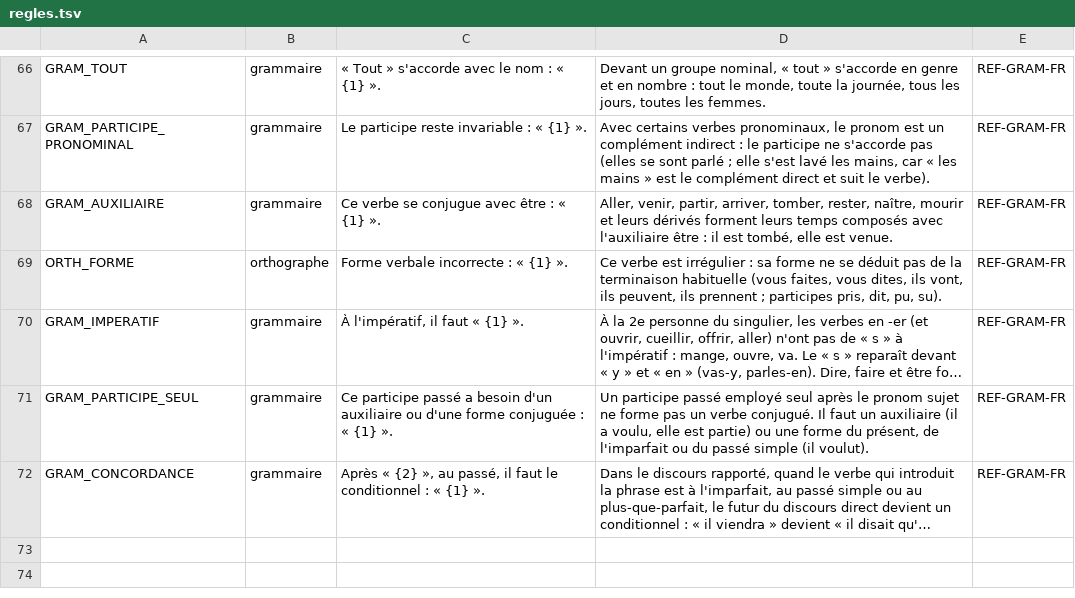
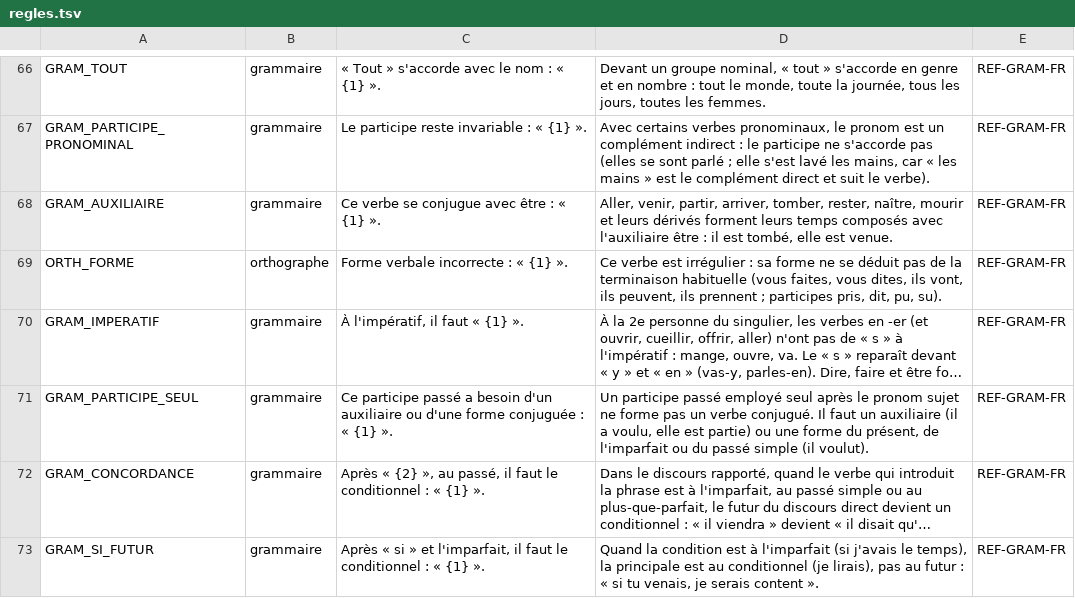
Before and after one commit to Bicyclean/correcteur, a TSV file: data/regles/regles.tsv, drawn as a sheet; only a part is shown, gaps mark what is left out; long unchanged cells end in …; the diff names each change by its address in the sheet, - before the commit and + after, or states it on an @@ line.

```diff
--- a/data/regles/regles.tsv
+++ b/data/regles/regles.tsv
+row 73: GRAM_SI_FUTUR | grammaire | Après « si » et l'imparfait, il faut le conditionnel : « {1} ». | Quand la condition est à l'imparfait (si j'avais le temps), la principale est au conditionnel (je lirais), pas au futur : « si tu venais, je serais content ». | REF-GRAM-FR
```
Also changed, not shown: corpus/fr/regles/conjugaison.tsv, 5 other files.
